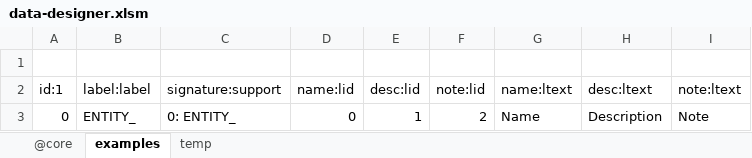
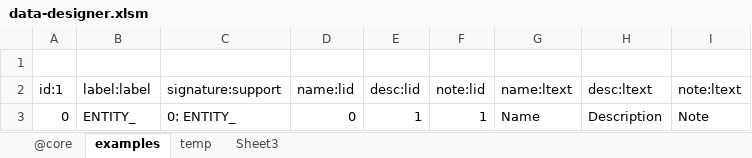
Before and after one commit to jacoby3210/cas-data-designer, an Excel workbook: dist/data-designer.xlsm, sheet examples, drawn as a sheet; values as stored, in another font and other column widths than the file's, no borders; table styles not drawn; the diff names each change by its address in the sheet, - before the commit and + after, or states it on an @@ line.

```diff
--- a/dist/data-designer.xlsm (sheet examples)
+++ b/dist/data-designer.xlsm (sheet examples)
+sheet tab: Sheet3
-F3 (note:lid): 2
+F3 (note:lid): 1
```
Also changed, not shown: sheet temp, sheet @core, 10 other files.
